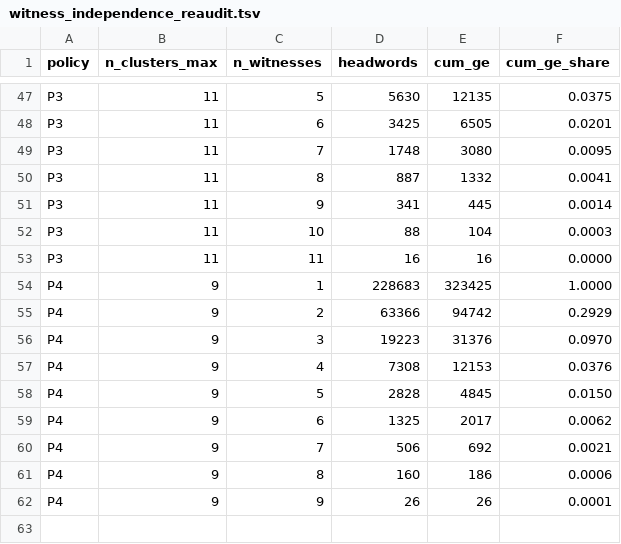
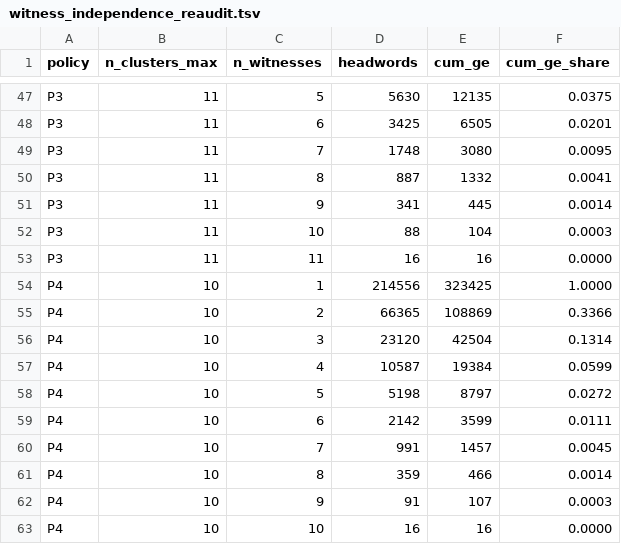
Before and after one commit to gasyoun/SanskritLexicography, a TSV file: data/witness_independence_reaudit.tsv, drawn as a sheet; only a part is shown, gaps mark what is left out.

```diff
--- a/data/witness_independence_reaudit.tsv
+++ b/data/witness_independence_reaudit.tsv
@@ -53,10 +53,11 @@ P3	11	10	88	104	0.0003
 P3	11	11	16	16	0.0000
-P4	9	1	228683	323425	1.0000
-P4	9	2	63366	94742	0.2929
-P4	9	3	19223	31376	0.0970
-P4	9	4	7308	12153	0.0376
-P4	9	5	2828	4845	0.0150
-P4	9	6	1325	2017	0.0062
-P4	9	7	506	692	0.0021
-P4	9	8	160	186	0.0006
-P4	9	9	26	26	0.0001
+P4	10	1	214556	323425	1.0000
+P4	10	2	66365	108869	0.3366
+P4	10	3	23120	42504	0.1314
+P4	10	4	10587	19384	0.0599
+P4	10	5	5198	8797	0.0272
+P4	10	6	2142	3599	0.0111
+P4	10	7	991	1457	0.0045
+P4	10	8	359	466	0.0014
+P4	10	9	91	107	0.0003
+P4	10	10	16	16	0.0000
```
Also changed, not shown: data/witness_independence_clusters.tsv, 4 other files.
